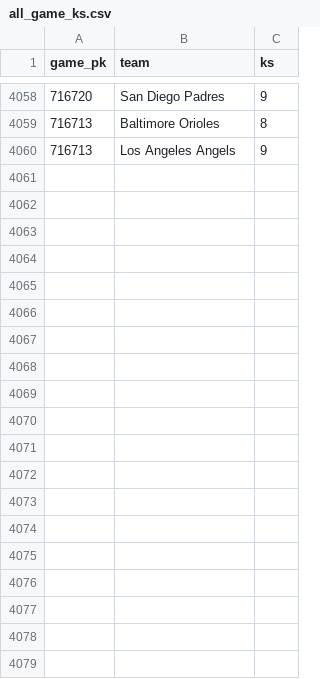
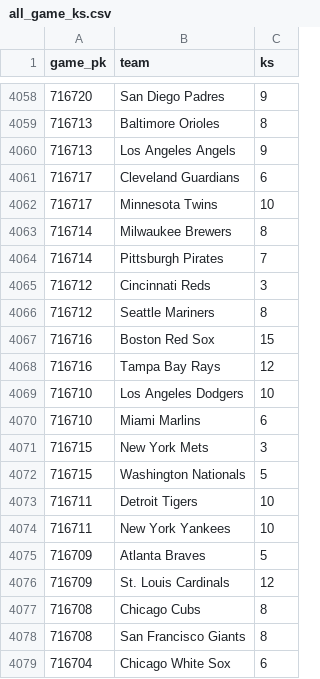
Before and after one commit to chadallison/mlb_cpr, a CSV file: all_game_ks.csv, drawn as a sheet; only a part is shown, gaps mark what is left out; the diff covers the shown part only; the diff names each change by its address in the sheet, - before the commit and + after, or states it on an @@ line.

```diff
--- a/all_game_ks.csv
+++ b/all_game_ks.csv
+row 4061: 716717 | Cleveland Guardians | 6
+row 4062: 716717 | Minnesota Twins | 10
+row 4063: 716714 | Milwaukee Brewers | 8
+row 4064: 716714 | Pittsburgh Pirates | 7
+row 4065: 716712 | Cincinnati Reds | 3
+row 4066: 716712 | Seattle Mariners | 8
+row 4067: 716716 | Boston Red Sox | 15
+row 4068: 716716 | Tampa Bay Rays | 12
+row 4069: 716710 | Los Angeles Dodgers | 10
+row 4070: 716710 | Miami Marlins | 6
+row 4071: 716715 | New York Mets | 3
+row 4072: 716715 | Washington Nationals | 5
+row 4073: 716711 | Detroit Tigers | 10
+row 4074: 716711 | New York Yankees | 10
+row 4075: 716709 | Atlanta Braves | 5
+row 4076: 716709 | St. Louis Cardinals | 12
+row 4077: 716708 | Chicago Cubs | 8
+row 4078: 716708 | San Francisco Giants | 8
+row 4079: 716704 | Chicago White Sox | 6
```
Also changed, not shown: 11 added rows elsewhere in this file, all_game_hrs.csv, all_game_pks.csv, 36 other files.
